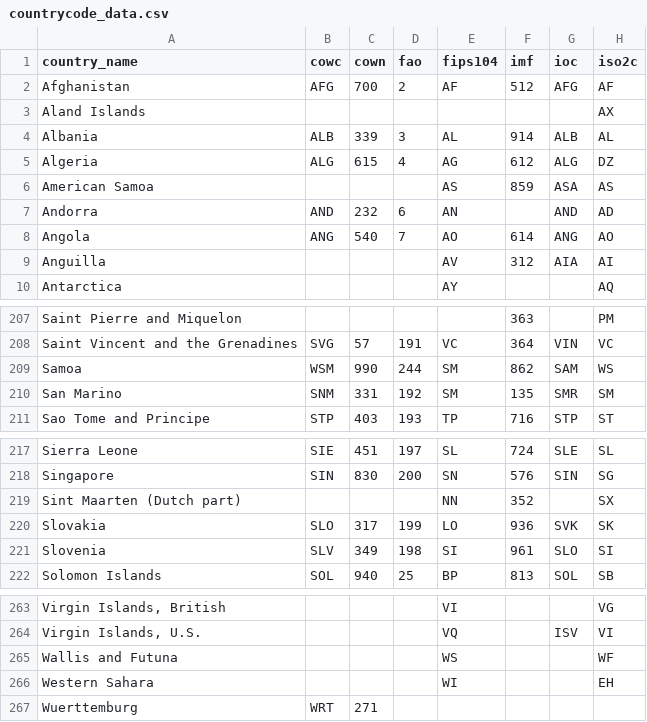
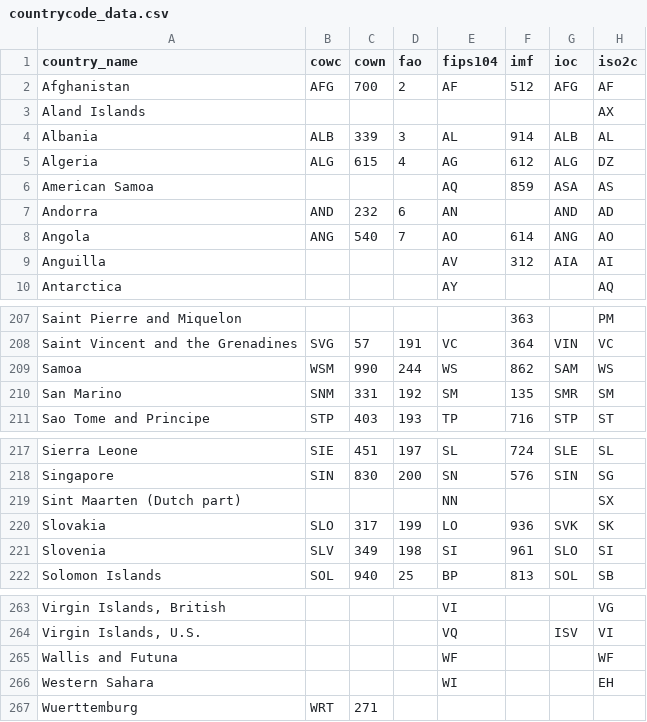
Before and after one commit to vincentarelbundock/countrycode, a CSV file: data/countrycode_data.csv, drawn as a sheet; only a part is shown, gaps mark what is left out; the diff names each change by its address in the sheet, - before the commit and + after, or states it on an @@ line.

```diff
--- a/data/countrycode_data.csv
+++ b/data/countrycode_data.csv
-E6 (fips104): AS
+E6 (fips104): AQ
-E209 (fips104): SM
+E209 (fips104): WS
-F219 (imf): 352
+F219 (imf): (empty)
-E265 (fips104): WS
+E265 (fips104): WF
```
Also changed, not shown: 4 other files.
